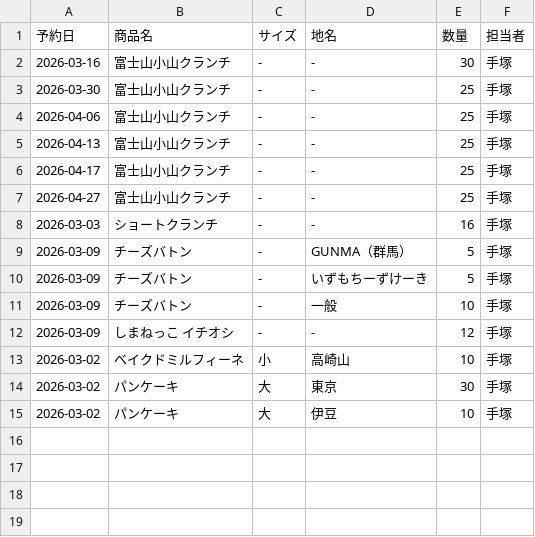
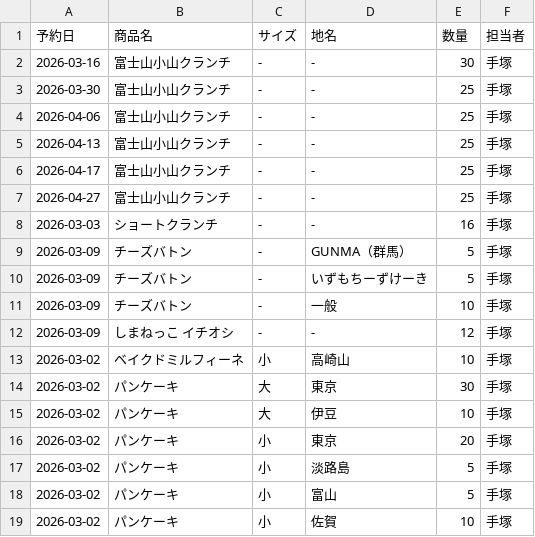
Before and after one commit to iplan381/zaiko-kanri, a CSV file: reservations_main.csv, drawn as a sheet.

Commit message:
Add Reservation

```diff
--- a/reservations_main.csv
+++ b/reservations_main.csv
@@ -15 +15,5 @@
 2026-03-02,パンケーキ,大,伊豆,10,手塚
+2026-03-02,パンケーキ,小,東京,20,手塚
+2026-03-02,パンケーキ,小,淡路島,5,手塚
+2026-03-02,パンケーキ,小,富山,5,手塚
+2026-03-02,パンケーキ,小,佐賀,10,手塚
```
